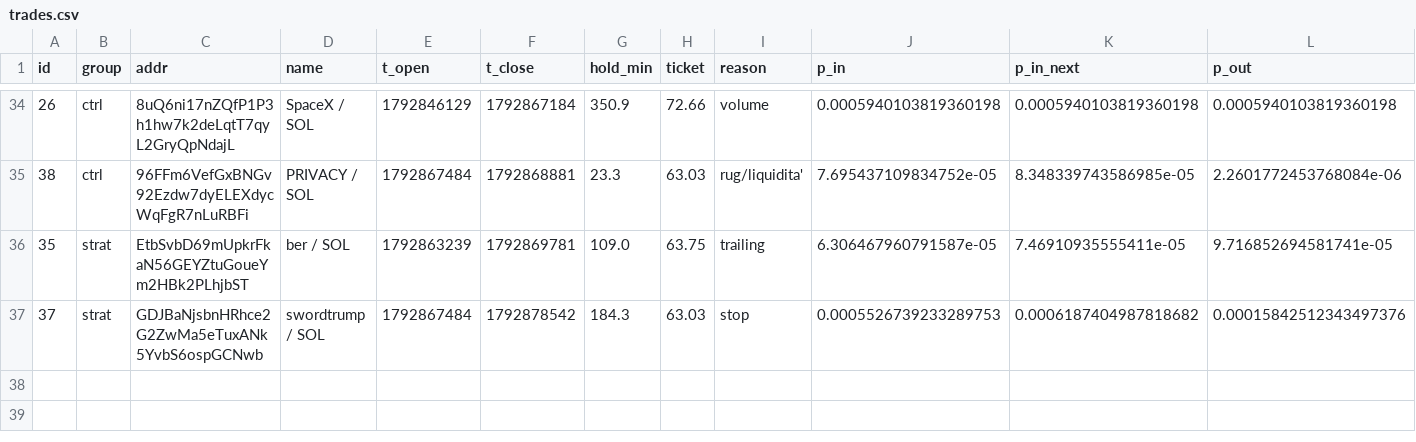
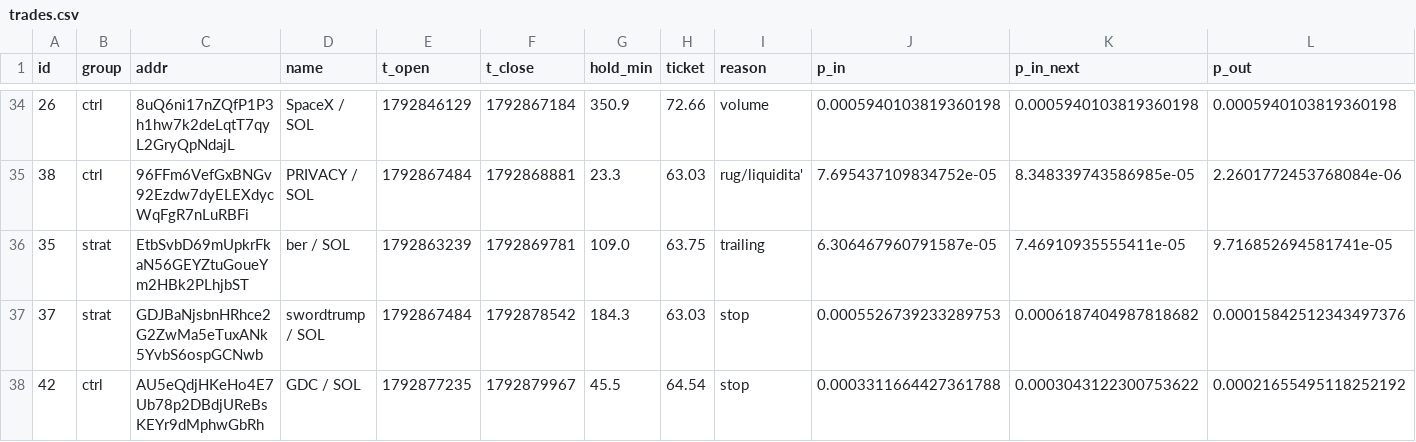
Before and after one commit to kikketta-prod/memecoin-paper, a CSV file: data/trades.csv, drawn as a sheet; only a part is shown, gaps mark what is left out; rows hold the shown columns only; the diff names each change by its address in the sheet, - before the commit and + after, or states it on an @@ line.

```diff
--- a/data/trades.csv
+++ b/data/trades.csv
+row 38: 42 | ctrl | AU5eQdjHKeHo4E7Ub78p2DBdjUReBsKEYr9dMphwGbRh | GDC / SOL | 1792877235 | 1792879967 | 45.5 | 64.54 | stop | 0.0003311664427361788 | 0.0003043122300753622 | 0.00021655495118252192
```
Also changed, not shown: 2 other files.
